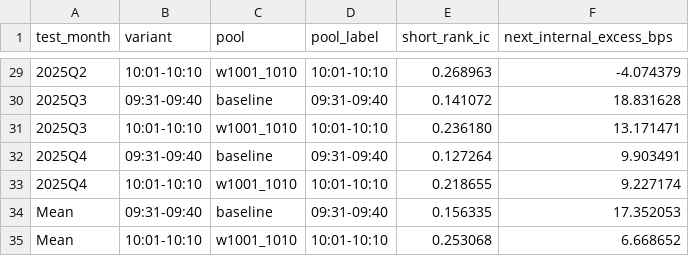
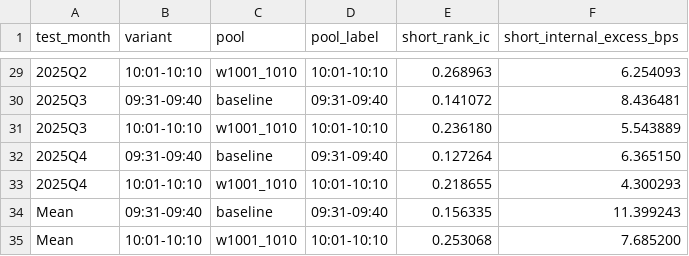
Before and after one commit to zewu-bi/opening_strength_fit, a CSV file: experiments/evidence/backtests/nn_delay6_clock_state_36m_2022_2025_w1001_1010_auction_pruned_multi_denominator_grouped_gated_v2_mech_v3_gelu_mse_v1/01_signal_acceptance.csv, drawn as a sheet; only a part is shown, gaps mark what is left out; the diff covers the shown part only.

```diff
--- a/experiments/evidence/backtests/nn_delay6_clock_state_36m_2022_2025_w1001_1010_auction_pruned_multi_denominator_grouped_gated_v2_mech_v3_gelu_mse_v1/01_signal_acceptance.csv
+++ b/experiments/evidence/backtests/nn_delay6_clock_state_36m_2022_2025_w1001_1010_auction_pruned_multi_denominator_grouped_gated_v2_mech_v3_gelu_mse_v1/01_signal_acceptance.csv
@@ -1 +1 @@
-test_month,variant,pool,pool_label,short_rank_ic,next_internal_excess_bps
+test_month,variant,pool,pool_label,short_rank_ic,short_internal_excess_bps
@@ -29,7 +29,7 @@ test_month,variant,pool,pool_label,short_rank_ic,next_internal_excess_bps
-2025Q2,10:01-10:10,w1001_1010,10:01-10:10,0.268963,-4.074379
-2025Q3,09:31-09:40,baseline,09:31-09:40,0.141072,18.831628
-2025Q3,10:01-10:10,w1001_1010,10:01-10:10,0.236180,13.171471
-2025Q4,09:31-09:40,baseline,09:31-09:40,0.127264,9.903491
-2025Q4,10:01-10:10,w1001_1010,10:01-10:10,0.218655,9.227174
-Mean,09:31-09:40,baseline,09:31-09:40,0.156335,17.352053
-Mean,10:01-10:10,w1001_1010,10:01-10:10,0.253068,6.668652
+2025Q2,10:01-10:10,w1001_1010,10:01-10:10,0.268963,6.254093
+2025Q3,09:31-09:40,baseline,09:31-09:40,0.141072,8.436481
+2025Q3,10:01-10:10,w1001_1010,10:01-10:10,0.236180,5.543889
+2025Q4,09:31-09:40,baseline,09:31-09:40,0.127264,6.365150
+2025Q4,10:01-10:10,w1001_1010,10:01-10:10,0.218655,4.300293
+Mean,09:31-09:40,baseline,09:31-09:40,0.156335,11.399243
+Mean,10:01-10:10,w1001_1010,10:01-10:10,0.253068,7.685200
```
Also changed, not shown: 27 edited cells elsewhere in this file, 19 other files.
